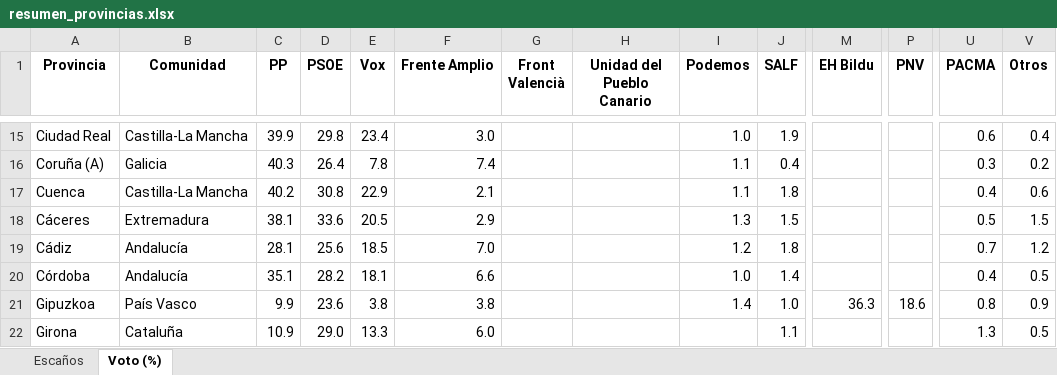
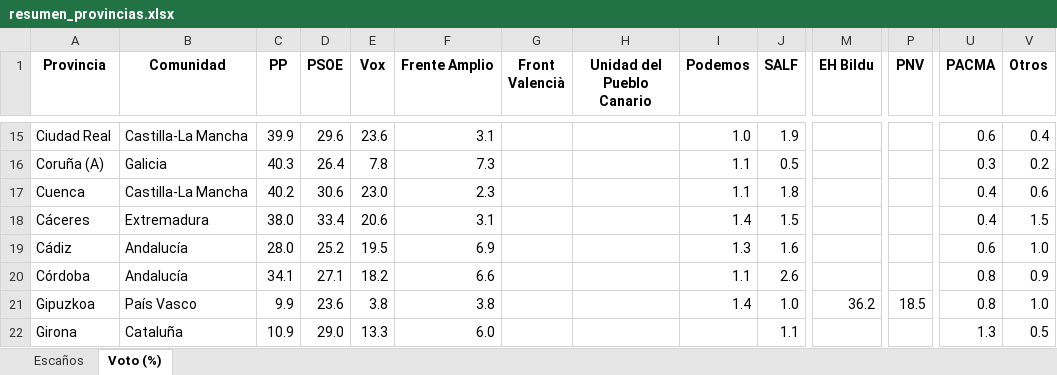
Before and after one commit to fermanpre/pondera, an Excel workbook: Web/sitio/resumen_provincias.xlsx, sheet Voto (%), drawn as a sheet; only a part is shown, gaps mark what is left out; values as stored, in another font and other column widths than the file's, no borders; the diff covers the shown part only; the diff names each change by its address in the sheet, - before the commit and + after, or states it on an @@ line.

```diff
--- a/Web/sitio/resumen_provincias.xlsx (sheet Voto (%))
+++ b/Web/sitio/resumen_provincias.xlsx (sheet Voto (%))
-D15 (PSOE): 29.8
+D15 (PSOE): 29.6
-E15 (Vox): 23.4
+E15 (Vox): 23.6
-F15 (Frente Amplio): 3.0
+F15 (Frente Amplio): 3.1
-F16 (Frente Amplio): 7.4
+F16 (Frente Amplio): 7.3
-J16 (SALF): 0.4
+J16 (SALF): 0.5
-D17 (PSOE): 30.8
+D17 (PSOE): 30.6
-E17 (Vox): 22.9
+E17 (Vox): 23.0
-F17 (Frente Amplio): 2.1
+F17 (Frente Amplio): 2.3
-C18 (PP): 38.1
+C18 (PP): 38.0
-D18 (PSOE): 33.6
+D18 (PSOE): 33.4
-E18 (Vox): 20.5
+E18 (Vox): 20.6
-F18 (Frente Amplio): 2.9
+F18 (Frente Amplio): 3.1
-I18 (Podemos): 1.3
+I18 (Podemos): 1.4
-U18 (PACMA): 0.5
+U18 (PACMA): 0.4
-C19 (PP): 28.1
+C19 (PP): 28.0
-D19 (PSOE): 25.6
+D19 (PSOE): 25.2
-E19 (Vox): 18.5
+E19 (Vox): 19.5
-F19 (Frente Amplio): 7.0
+F19 (Frente Amplio): 6.9
-I19 (Podemos): 1.2
+I19 (Podemos): 1.3
-J19 (SALF): 1.8
+J19 (SALF): 1.6
-U19 (PACMA): 0.7
+U19 (PACMA): 0.6
-V19 (Otros): 1.2
+V19 (Otros): 1.0
-C20 (PP): 35.1
+C20 (PP): 34.1
-D20 (PSOE): 28.2
+D20 (PSOE): 27.1
-E20 (Vox): 18.1
+E20 (Vox): 18.2
-I20 (Podemos): 1.0
+I20 (Podemos): 1.1
-J20 (SALF): 1.4
+J20 (SALF): 2.6
-U20 (PACMA): 0.4
+U20 (PACMA): 0.8
-V20 (Otros): 0.5
+V20 (Otros): 0.9
-M21 (EH Bildu): 36.3
+M21 (EH Bildu): 36.2
-P21 (PNV): 18.6
+P21 (PNV): 18.5
-V21 (Otros): 0.9
+V21 (Otros): 1.0
```
Also changed, not shown: 185 edited cells elsewhere in this sheet, 33 other files.
